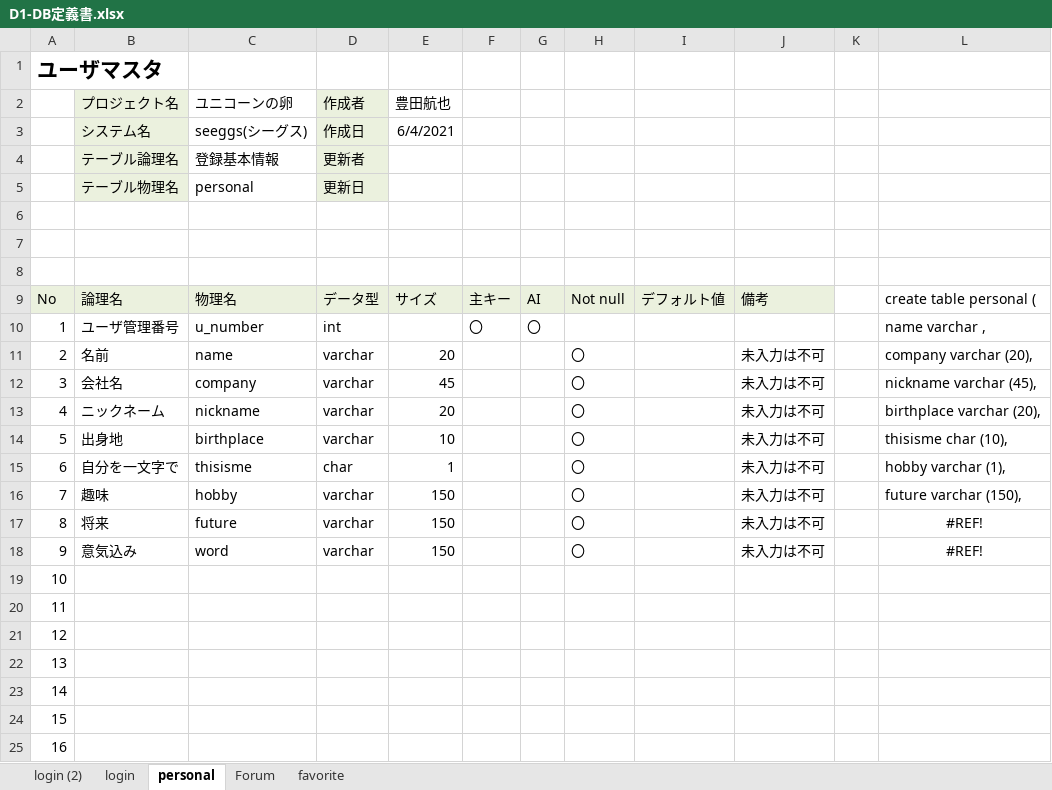
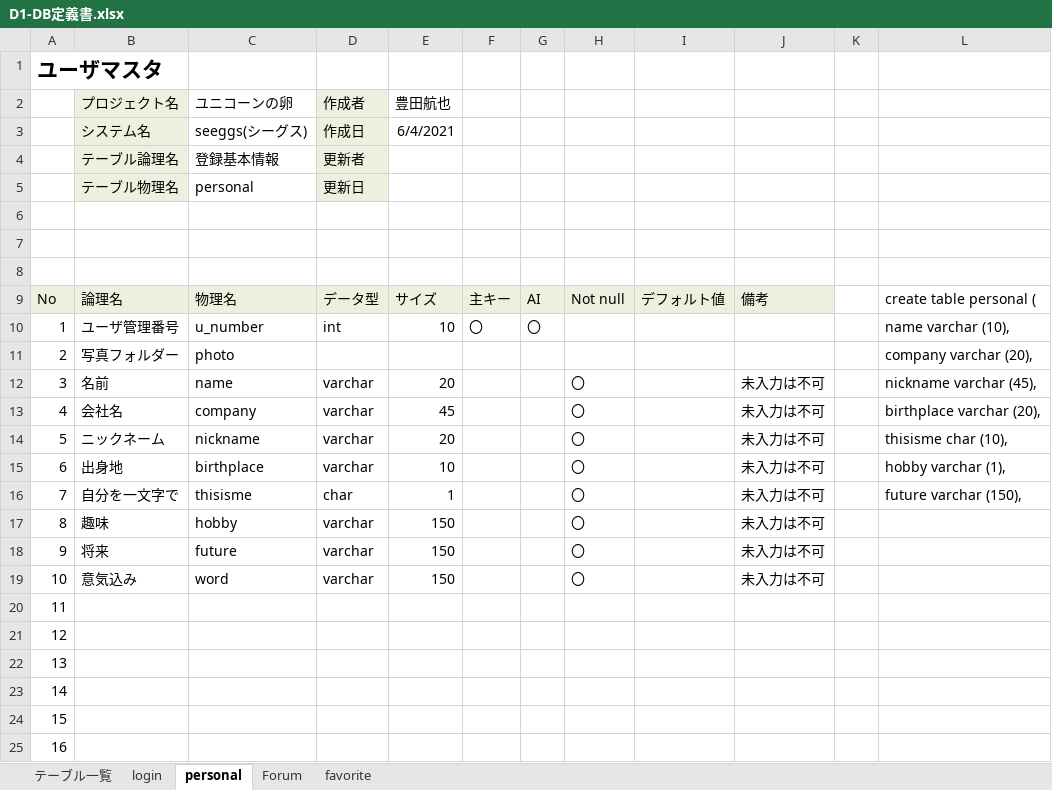
Before and after one commit to DOJO-2021/D-1, an Excel workbook: documents/D1-DB定義書.xlsx, sheet personal, drawn as a sheet; only a part is shown; values as stored, in another font and other column widths than the file's, no borders; removed rows and columns are numbered as before the commit, all else as after; the diff names each change by its address in the sheet, - before the commit and + after, or states it on an @@ line.

```diff
--- a/documents/D1-DB定義書.xlsx (sheet personal)
+++ b/documents/D1-DB定義書.xlsx (sheet personal)
-sheet tab: login (2)
+sheet tab: テーブル一覧
-E10: (empty)
+E10: 10
-L10: name varchar ,
+L10: name varchar (10),
+row 11: 2 | 写真フォルダー | photo |  |  |  |  |  |  |  |  | company varchar (20),
@@ column A renumbered between rows 12 and 19 @@
-L12: company varchar (20),
+L12: nickname varchar (45),
-L13: nickname varchar (45),
+L13: birthplace varchar (20),
-L14: birthplace varchar (20),
+L14: thisisme char (10),
-L15: thisisme char (10),
+L15: hobby varchar (1),
-L16: hobby varchar (1),
+L16: future varchar (150),
-L17: future varchar (150),
+L17: (empty)
-L18:L19: #REF!
+L18:L19: (empty)
-row 19: 10
```
Also changed, not shown: sheet login, sheet favorite, sheet Forum, 1 other file.
